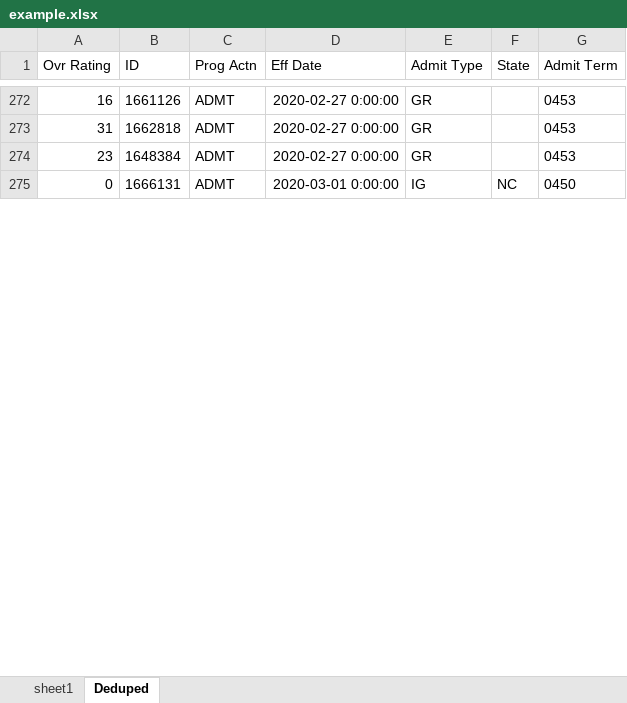
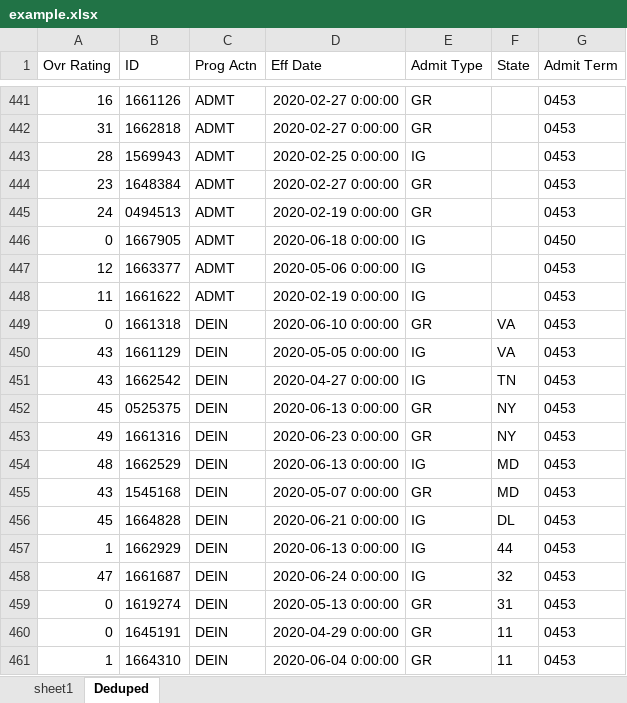
Before and after one commit to thomasdahlberg/python-excel-dedupe, an Excel workbook: workdocs/example.xlsx, sheet Deduped, drawn as a sheet; only a part is shown, gaps mark what is left out; values as stored, in another font and other column widths than the file's, no borders; the diff covers the shown part only; the diff names each change by its address in the sheet, - before the commit and + after, or states it on an @@ line.

Commit message:
adds sheetname input, refactors as main() function program

```diff
--- a/workdocs/example.xlsx (sheet Deduped)
+++ b/workdocs/example.xlsx (sheet Deduped)
@@ row 164 moved to row 443: 28 @@
@@ row 275 moved to row 118: 0 @@
@@ row 78 moved to row 445: 24 @@
@@ row 661 moved to row 446: 0 @@
@@ row 599 moved to row 447: 12 @@
@@ row 79 moved to row 448: 11 @@
+row 449: 0 | 1661318 | DEIN | 2020-06-10 0:00:00 | GR | VA | 0453
+row 450: 43 | 1661129 | DEIN | 2020-05-05 0:00:00 | IG | VA | 0453
+row 451: 43 | 1662542 | DEIN | 2020-04-27 0:00:00 | IG | TN | 0453
+row 452: 45 | 0525375 | DEIN | 2020-06-13 0:00:00 | GR | NY | 0453
+row 453: 49 | 1661316 | DEIN | 2020-06-23 0:00:00 | GR | NY | 0453
+row 454: 48 | 1662529 | DEIN | 2020-06-13 0:00:00 | IG | MD | 0453
+row 455: 43 | 1545168 | DEIN | 2020-05-07 0:00:00 | GR | MD | 0453
+row 456: 45 | 1664828 | DEIN | 2020-06-21 0:00:00 | IG | DL | 0453
+row 457: 1 | 1662929 | DEIN | 2020-06-13 0:00:00 | IG | 44 | 0453
+row 458: 47 | 1661687 | DEIN | 2020-06-24 0:00:00 | IG | 32 | 0453
+row 459: 0 | 1619274 | DEIN | 2020-05-13 0:00:00 | GR | 31 | 0453
+row 460: 0 | 1645191 | DEIN | 2020-04-29 0:00:00 | GR | 11 | 0453
+row 461: 1 | 1664310 | DEIN | 2020-06-04 0:00:00 | GR | 11 | 0453
```
Also changed, not shown: 18 added rows, 34 removed rows, 519 moved rows and 35 edited cells elsewhere in this sheet, 1 other file.
